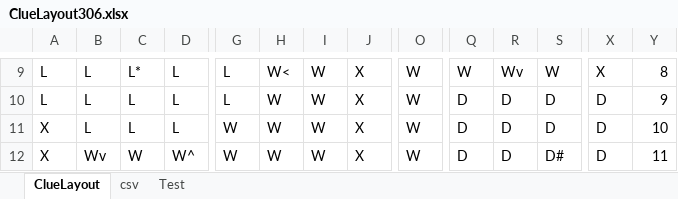
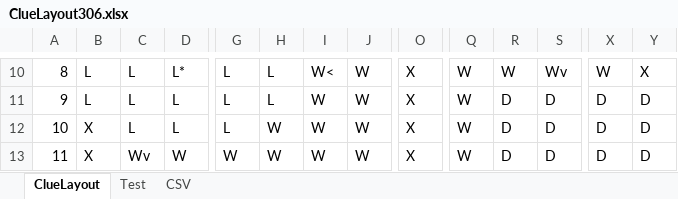
Before and after one commit to danielrosen29/ClueGameNew, an Excel workbook: data/ClueLayout306.xlsx, sheet ClueLayout, drawn as a sheet; only a part is shown, gaps mark what is left out; values as stored, in another font and other column widths than the file's, no cell formats; addresses are those after the commit; the diff covers the shown part only; the diff names each change by its address in the sheet, - before the commit and + after, or states it on an @@ line.

```diff
--- a/data/ClueLayout306.xlsx (sheet ClueLayout)
+++ b/data/ClueLayout306.xlsx (sheet ClueLayout)
-sheet tab: csv
+sheet tab: CSV
-A10: L
+A10: 8
-C10: L*
+C10: L
-D10: L
+D10: L*
-H10: W<
+H10: L
-I10: W
+I10: W<
-J10:J13: X
+J10:J13: W
-O10:O13: W
+O10:O13: X
-R10: Wv
+R10: W
-S10: W
+S10: Wv
-X10: X
+X10: W
-Y10: 8
+Y10: X
-A11: L
+A11: 9
-H11: W
+H11: L
-Q11:Q13: D
+Q11:Q13: W
-Y11: 9
+Y11: D
-A12: X
+A12: 10
-B12: L
+B12: X
-G12: W
+G12: L
-Y12: 10
+Y12: D
-A13: X
+A13: 11
-B13: Wv
+B13: X
-C13: W
+C13: Wv
-D13: W^
+D13: W
-S13: D#
+S13: D
-Y13: 11
+Y13: D
```
Also changed, not shown: 1 added row, 1 removed row and 177 edited cells elsewhere in this sheet, sheet Test, cell formats, 19 other files.
